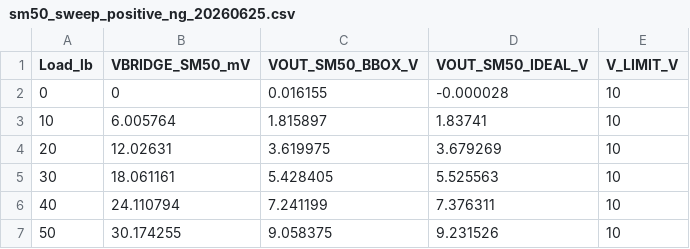
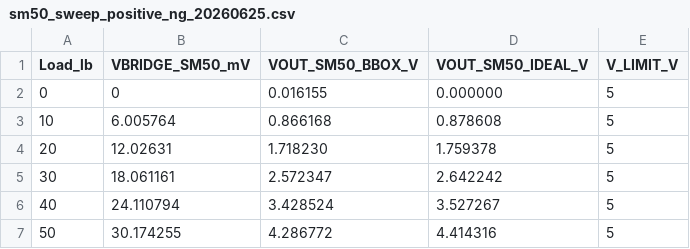
Before and after one commit to VIXCA22/Proyecto_PCB_PT100_SM50, a CSV file: docs/simulacion/sm50_sweep_positive_ng_20260625.csv, drawn as a sheet.

```diff
--- a/docs/simulacion/sm50_sweep_positive_ng_20260625.csv
+++ b/docs/simulacion/sm50_sweep_positive_ng_20260625.csv
@@ -1,7 +1,7 @@
 Load_lb,VBRIDGE_SM50_mV,VOUT_SM50_BBOX_V,VOUT_SM50_IDEAL_V,V_LIMIT_V
-0,0,0.016155,-0.000028,10
-10,6.005764,1.815897,1.83741,10
-20,12.02631,3.619975,3.679269,10
-30,18.061161,5.428405,5.525563,10
-40,24.110794,7.241199,7.376311,10
-50,30.174255,9.058375,9.231526,10
+0,0,0.016155,0.000000,5
+10,6.005764,0.866168,0.878608,5
+20,12.02631,1.718230,1.759378,5
+30,18.061161,2.572347,2.642242,5
+40,24.110794,3.428524,3.527267,5
+50,30.174255,4.286772,4.414316,5
```
Also changed, not shown: docs/simulacion/calculos_PT100_SM50_VALORES_ACTUALES_v2.csv, 25 other files.
